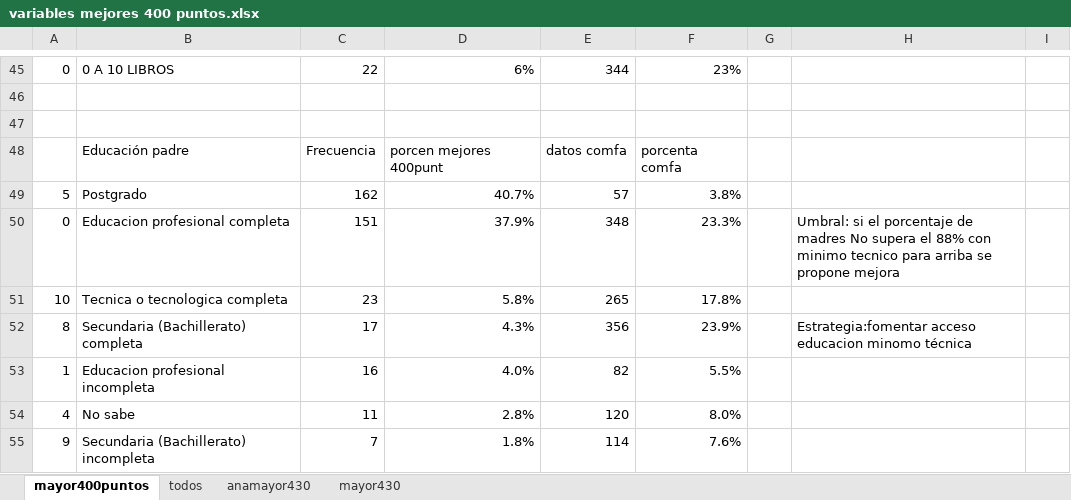
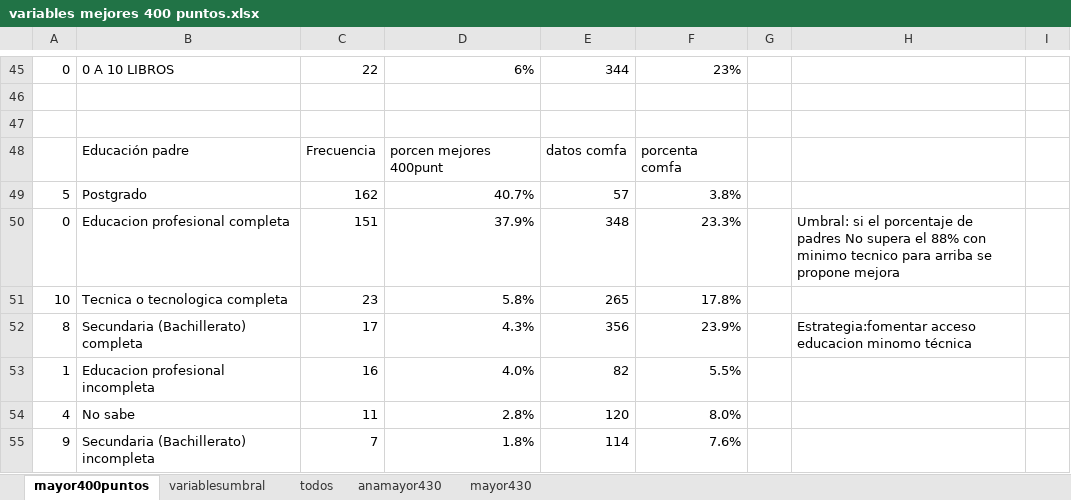
Before and after one commit to yeisonks12345/api_maestria_colegios, an Excel workbook: variables mejores 400 puntos.xlsx, sheet mayor400puntos, drawn as a sheet; only a part is shown, gaps mark what is left out; values as stored, in another font and other column widths than the file's, no borders; the diff names each change by its address in the sheet, - before the commit and + after, or states it on an @@ line.

```diff
--- a/variables mejores 400 puntos.xlsx (sheet mayor400puntos)
+++ b/variables mejores 400 puntos.xlsx (sheet mayor400puntos)
+sheet tab: variablesumbral
-H50: …porcentaje de madres No supera…
+H50: …porcentaje de padres No supera…
```
Also changed, not shown: 1 other file.
